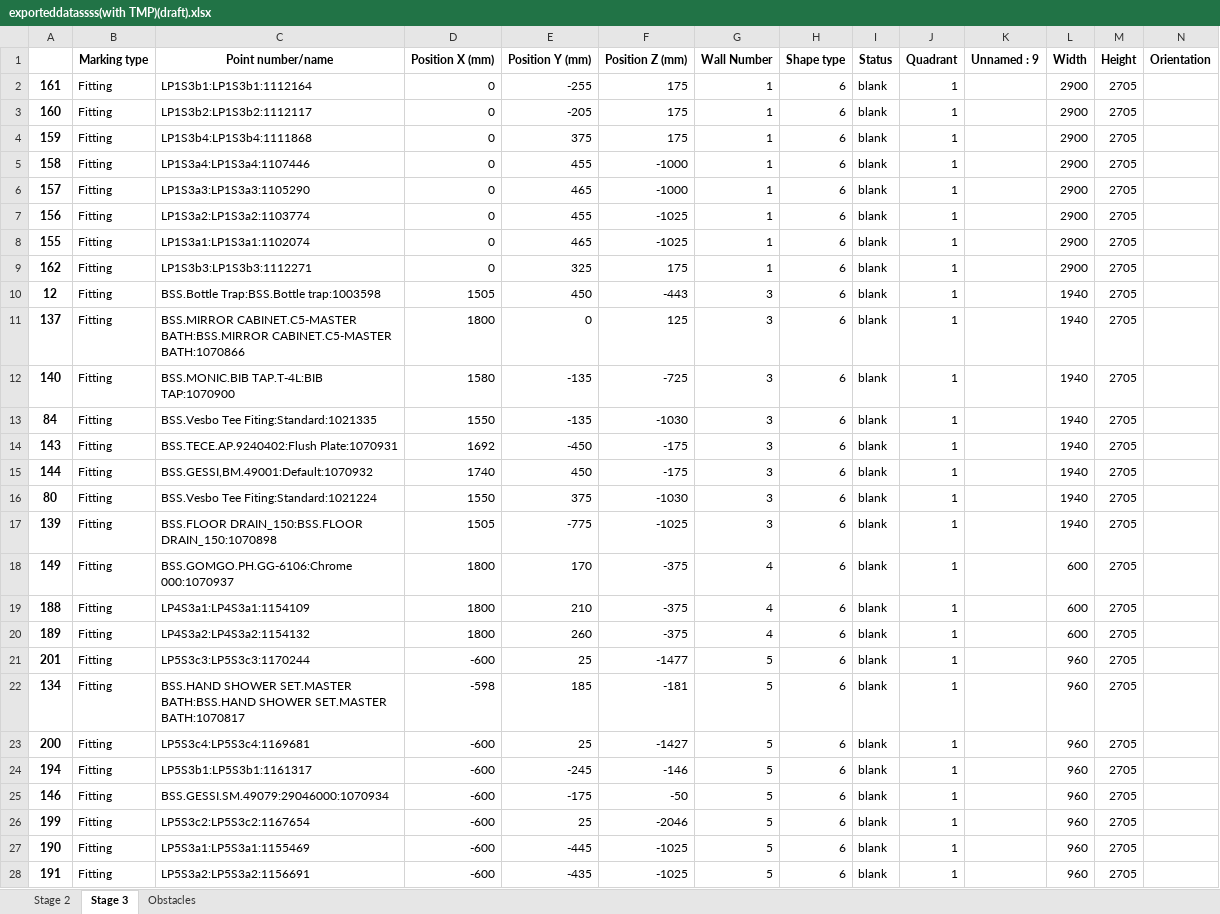
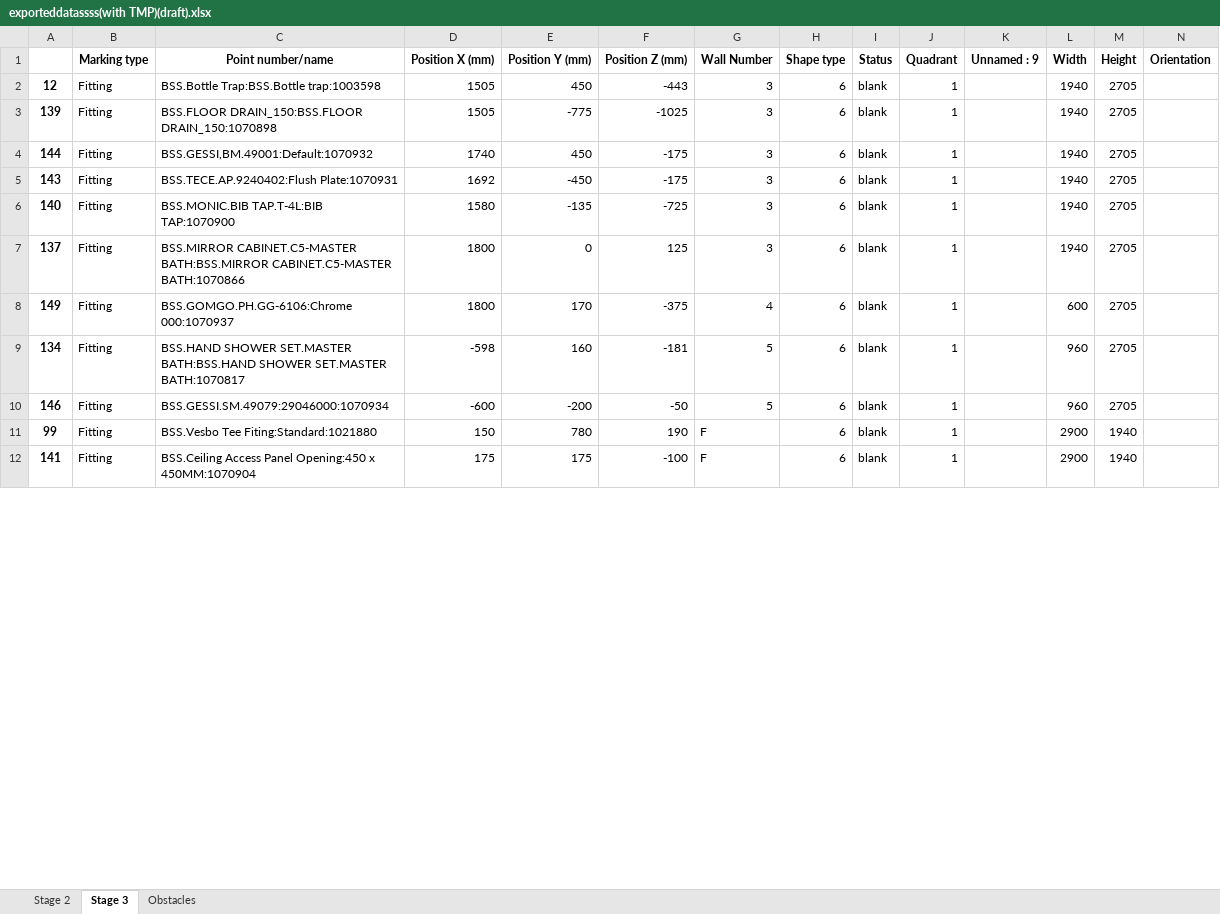
Before and after one commit to mokzhizhuan/GreyForm_UIs, an Excel workbook: Greyform/Python_Application/exporteddatassss(with TMP)(draft).xlsx, sheet Stage 3, drawn as a sheet; only a part is shown; the shorter side is filled out with more unchanged rows; values as stored, in another font and other column widths than the file's, no borders; removed rows and columns are numbered as before the commit, all else as after; rows hold the shown columns only; the diff covers the shown part only; the diff names each change by its address in the sheet, - before the commit and + after, or states it on an @@ line.

```diff
--- a/Greyform/Python_Application/exporteddatassss(with TMP)(draft).xlsx (sheet Stage 3)
+++ b/Greyform/Python_Application/exporteddatassss(with TMP)(draft).xlsx (sheet Stage 3)
-row 2: 161 | Fitting | LP1S3b1:LP1S3b1:1112164 | 0 | -255 | 175 | 1 | 6 | blank | 1 |  | 2900 | 2705
-row 3: 160 | Fitting | LP1S3b2:LP1S3b2:1112117 | 0 | -205 | 175 | 1 | 6 | blank | 1 |  | 2900 | 2705
-row 4: 159 | Fitting | LP1S3b4:LP1S3b4:1111868 | 0 | 375 | 175 | 1 | 6 | blank | 1 |  | 2900 | 2705
-row 5: 158 | Fitting | LP1S3a4:LP1S3a4:1107446 | 0 | 455 | -1000 | 1 | 6 | blank | 1 |  | 2900 | 2705
-row 6: 157 | Fitting | LP1S3a3:LP1S3a3:1105290 | 0 | 465 | -1000 | 1 | 6 | blank | 1 |  | 2900 | 2705
-row 7: 156 | Fitting | LP1S3a2:LP1S3a2:1103774 | 0 | 455 | -1025 | 1 | 6 | blank | 1 |  | 2900 | 2705
-row 8: 155 | Fitting | LP1S3a1:LP1S3a1:1102074 | 0 | 465 | -1025 | 1 | 6 | blank | 1 |  | 2900 | 2705
-row 9: 162 | Fitting | LP1S3b3:LP1S3b3:1112271 | 0 | 325 | 175 | 1 | 6 | blank | 1 |  | 2900 | 2705
@@ row 17 moved to row 3: 139 @@
@@ row 15 moved to row 4: 144 @@
@@ row 14 moved to row 5: 143 @@
@@ row 12 moved to row 6: 140 @@
-row 13: 84 | Fitting | BSS.Vesbo Tee Fiting:Standard:1021335 | 1550 | -135 | -1030 | 3 | 6 | blank | 1 |  | 1940 | 2705
-row 16: 80 | Fitting | BSS.Vesbo Tee Fiting:Standard:1021224 | 1550 | 375 | -1030 | 3 | 6 | blank | 1 |  | 1940 | 2705
-row 19: 188 | Fitting | LP4S3a1:LP4S3a1:1154109 | 1800 | 210 | -375 | 4 | 6 | blank | 1 |  | 600 | 2705
-row 20: 189 | Fitting | LP4S3a2:LP4S3a2:1154132 | 1800 | 260 | -375 | 4 | 6 | blank | 1 |  | 600 | 2705
-row 21: 201 | Fitting | LP5S3c3:LP5S3c3:1170244 | -600 | 25 | -1477 | 5 | 6 | blank | 1 |  | 960 | 2705
-E9 (Position Y (mm)): 185
+E9 (Position Y (mm)): 160
-row 23: 200 | Fitting | LP5S3c4:LP5S3c4:1169681 | -600 | 25 | -1427 | 5 | 6 | blank | 1 |  | 960 | 2705
-row 24: 194 | Fitting | LP5S3b1:LP5S3b1:1161317 | -600 | -245 | -146 | 5 | 6 | blank | 1 |  | 960 | 2705
-E10 (Position Y (mm)): -175
+E10 (Position Y (mm)): -200
-row 26: 199 | Fitting | LP5S3c2:LP5S3c2:1167654 | -600 | 25 | -2046 | 5 | 6 | blank | 1 |  | 960 | 2705
-row 27: 190 | Fitting | LP5S3a1:LP5S3a1:1155469 | -600 | -445 | -1025 | 5 | 6 | blank | 1 |  | 960 | 2705
-row 28: 191 | Fitting | LP5S3a2:LP5S3a2:1156691 | -600 | -435 | -1025 | 5 | 6 | blank | 1 |  | 960 | 2705
```
Also changed, not shown: 6 removed rows and 1 moved row elsewhere in this sheet, sheet Stage 2, 2 other files.
